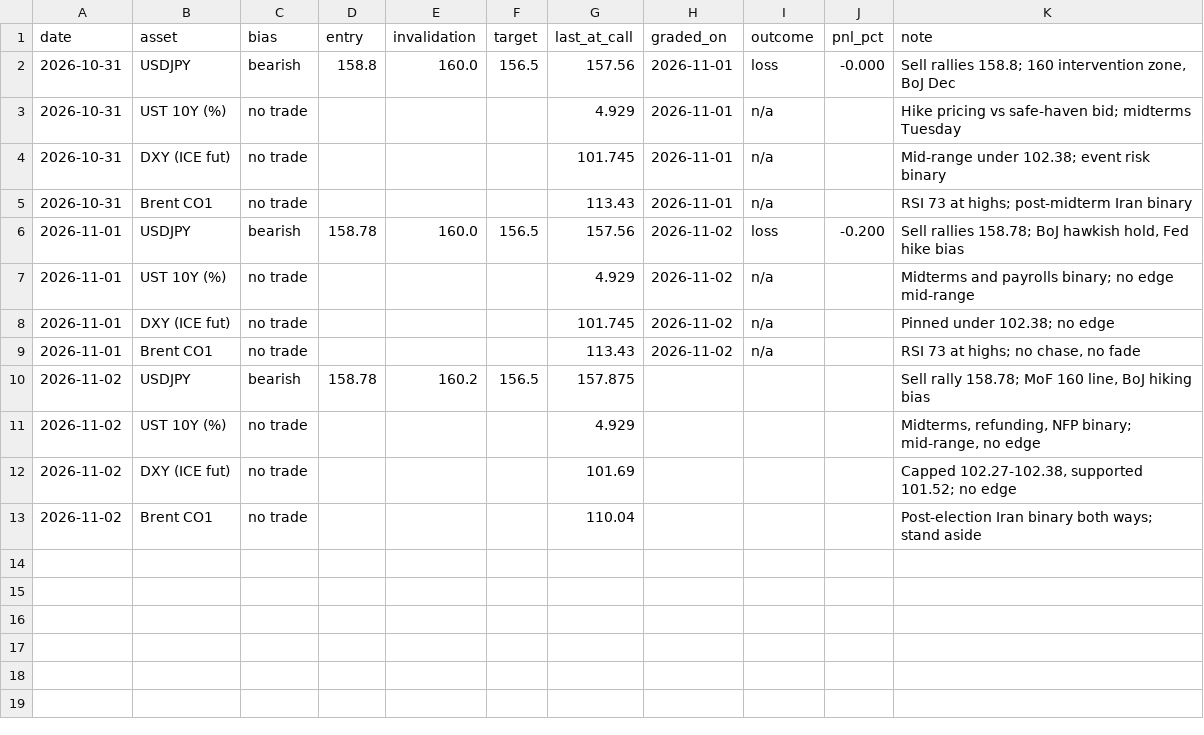
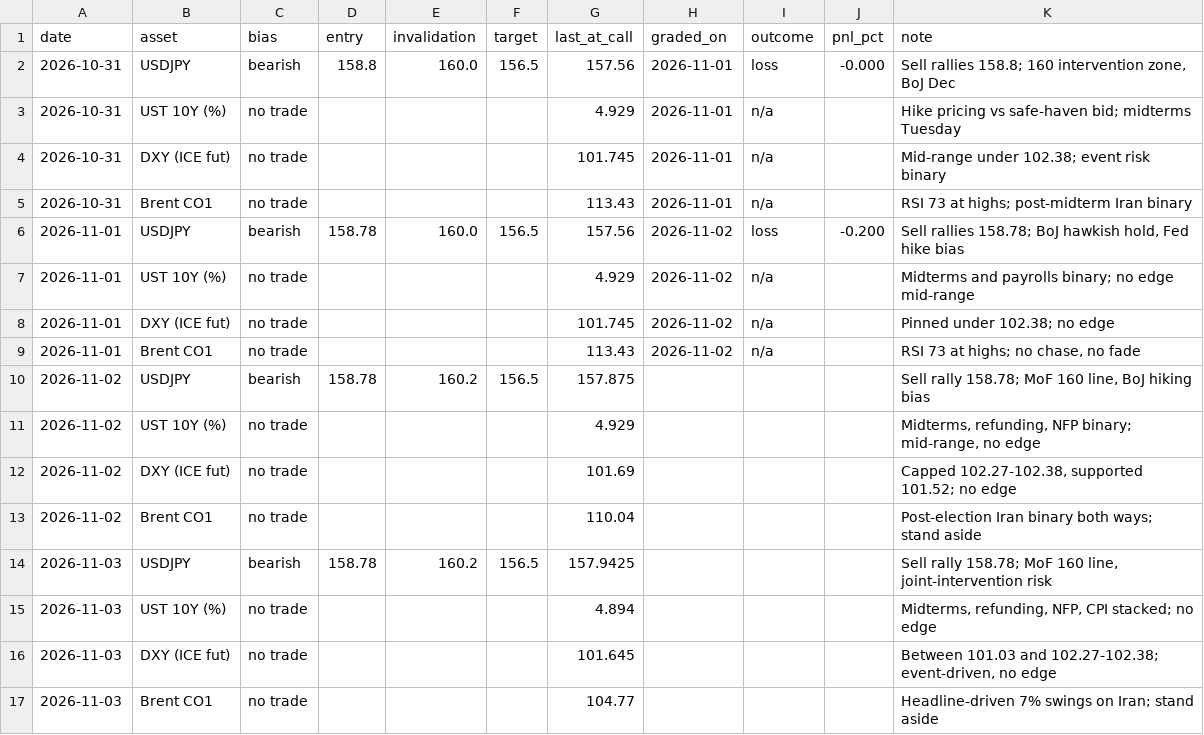
Before and after one commit to patsrivanich123/Trading-outputs, a CSV file: journal/calls.csv, drawn as a sheet; the diff names each change by its address in the sheet, - before the commit and + after, or states it on an @@ line.

```diff
--- a/journal/calls.csv
+++ b/journal/calls.csv
+row 14: 2026-11-03 | USDJPY | bearish | 158.78 | 160.2 | 156.5 | 157.9425 |  |  |  | Sell rally 158.78; MoF 160 line, joint-intervention risk
+row 15: 2026-11-03 | UST 10Y (%) | no trade |  |  |  | 4.894 |  |  |  | Midterms, refunding, NFP, CPI stacked; no edge
+row 16: 2026-11-03 | DXY (ICE fut) | no trade |  |  |  | 101.645 |  |  |  | Between 101.03 and 102.27-102.38; event-driven, no edge
+row 17: 2026-11-03 | Brent CO1 | no trade |  |  |  | 104.77 |  |  |  | Headline-driven 7% swings on Iran; stand aside
```
Also changed, not shown: 4 other files.
